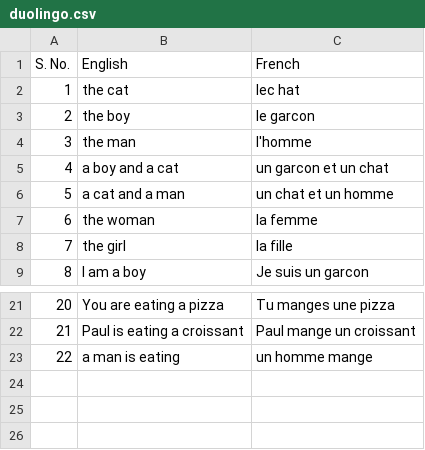
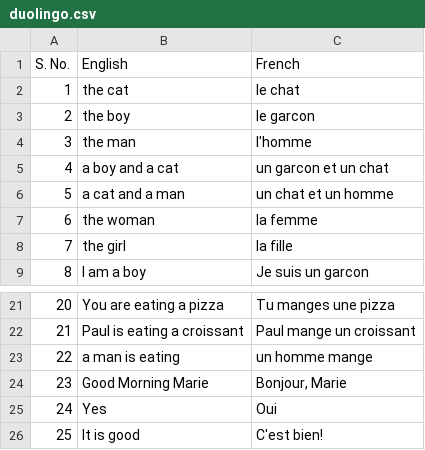
Before and after one commit to sirkaushalkumar/french, a CSV file: duolingo.csv, drawn as a sheet; only a part is shown, gaps mark what is left out.

Commit message:
add greeting1

```diff
--- a/duolingo.csv
+++ b/duolingo.csv
@@ -1,3 +1,3 @@
 S. No.,English,French
-1,the cat,lec hat
+1,the cat,le chat
 2,the boy,le garcon
@@ -23 +23,4 @@ S. No.,English,French
 22,a man is eating,un homme mange
+23,Good Morning Marie,"Bonjour, Marie"
+24,Yes,Oui
+25,It is good,C'est bien!
```
